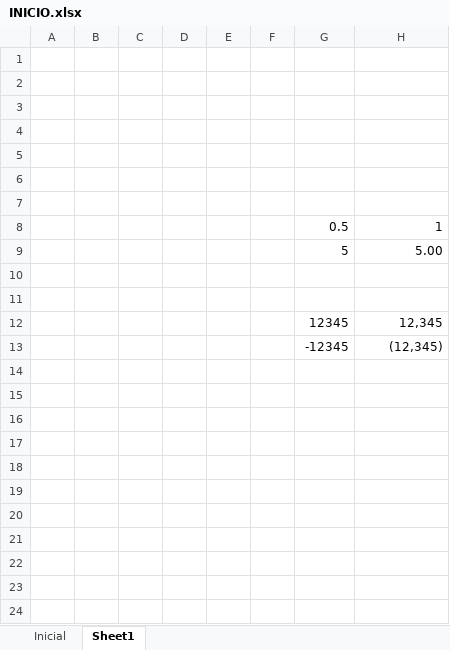
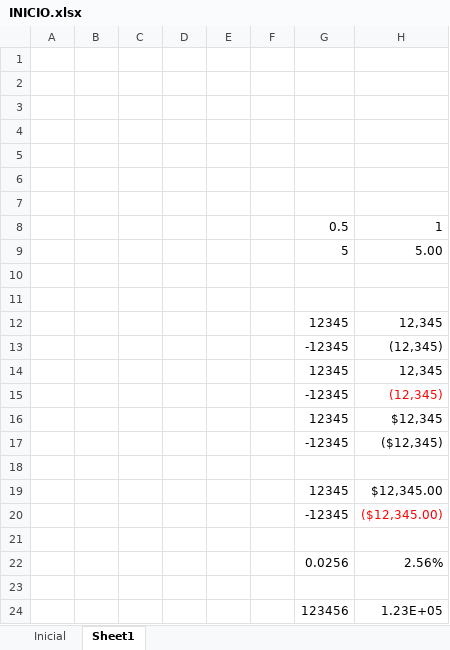
Before and after one commit to aleroses/excel, an Excel workbook: Intermedio/practice-files/Sesión 1/INICIO.xlsx, sheet Sheet1, drawn as a sheet; values as stored, in another font and other column widths than the file's, no borders; the diff names each change by its address in the sheet, - before the commit and + after, or states it on an @@ line.

```diff
--- a/Intermedio/practice-files/Sesión 1/INICIO.xlsx (sheet Sheet1)
+++ b/Intermedio/practice-files/Sesión 1/INICIO.xlsx (sheet Sheet1)
+row 14:  |  |  |  |  |  | 12345 | 12,345
+row 15:  |  |  |  |  |  | -12345 | (12,345)
+row 16:  |  |  |  |  |  | 12345 | $12,345
+row 17:  |  |  |  |  |  | -12345 | ($12,345)
+row 18: (empty)
+row 19:  |  |  |  |  |  | 12345 | $12,345.00
+row 20:  |  |  |  |  |  | -12345 | ($12,345.00)
+row 21: (empty)
+row 22:  |  |  |  |  |  | 0.0256 | 2.56%
+row 23: (empty)
+row 24:  |  |  |  |  |  | 123456 | 1.23E+05
```
Also changed, not shown: 1 other file.
